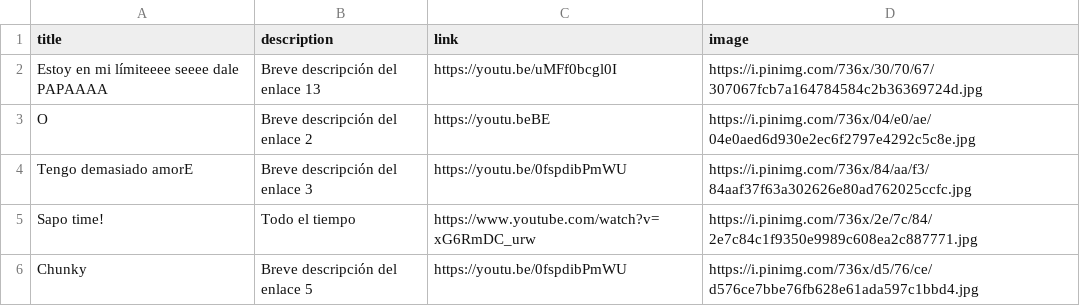
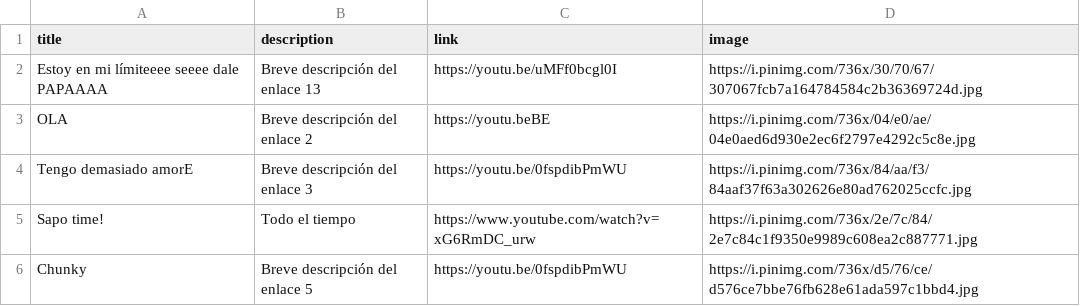
Before and after one commit to javiercasal/lista, a CSV file: lista.csv, drawn as a sheet; only a part is shown.

Commit message:
Actualización desde HTML local

```diff
--- a/lista.csv
+++ b/lista.csv
@@ -2,3 +2,3 @@ title,description,link,image
 Estoy en mi límiteeee seeee dale PAPAAAA,Breve descripción del enlace 13,https://youtu.be/uMFf0bcgl0I,https://i.pinimg.com/736x/30/70/67/307067fcb7a164784584c2b36369724d.jpg
-O,Breve descripción del enlace 2,https://youtu.beBE,https://i.pinimg.com/736x/04/e0/ae/04e0aed6d930e2ec6f2797e4292c5c8e.jpg
+OLA,Breve descripción del enlace 2,https://youtu.beBE,https://i.pinimg.com/736x/04/e0/ae/04e0aed6d930e2ec6f2797e4292c5c8e.jpg
 Tengo demasiado amorE,Breve descripción del enlace 3,https://youtu.be/0fspdibPmWU,https://i.pinimg.com/736x/84/aa/f3/84aaf37f63a302626e80ad762025ccfc.jpg
```
